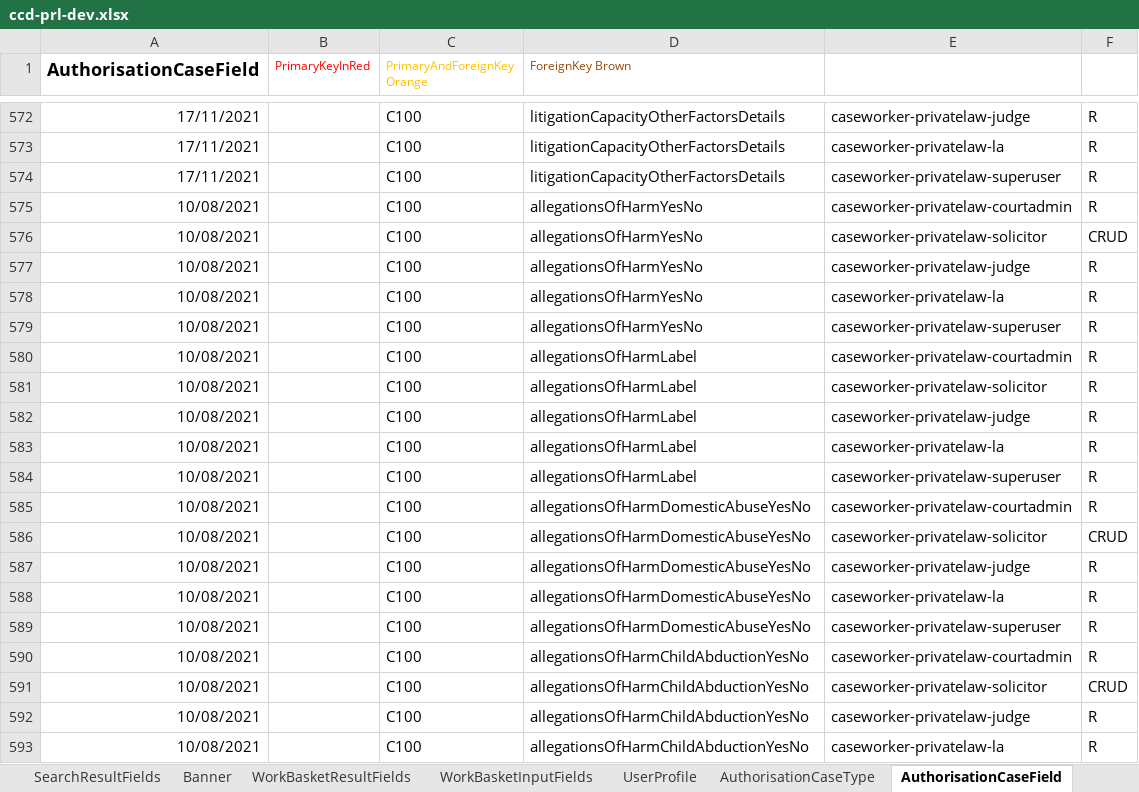
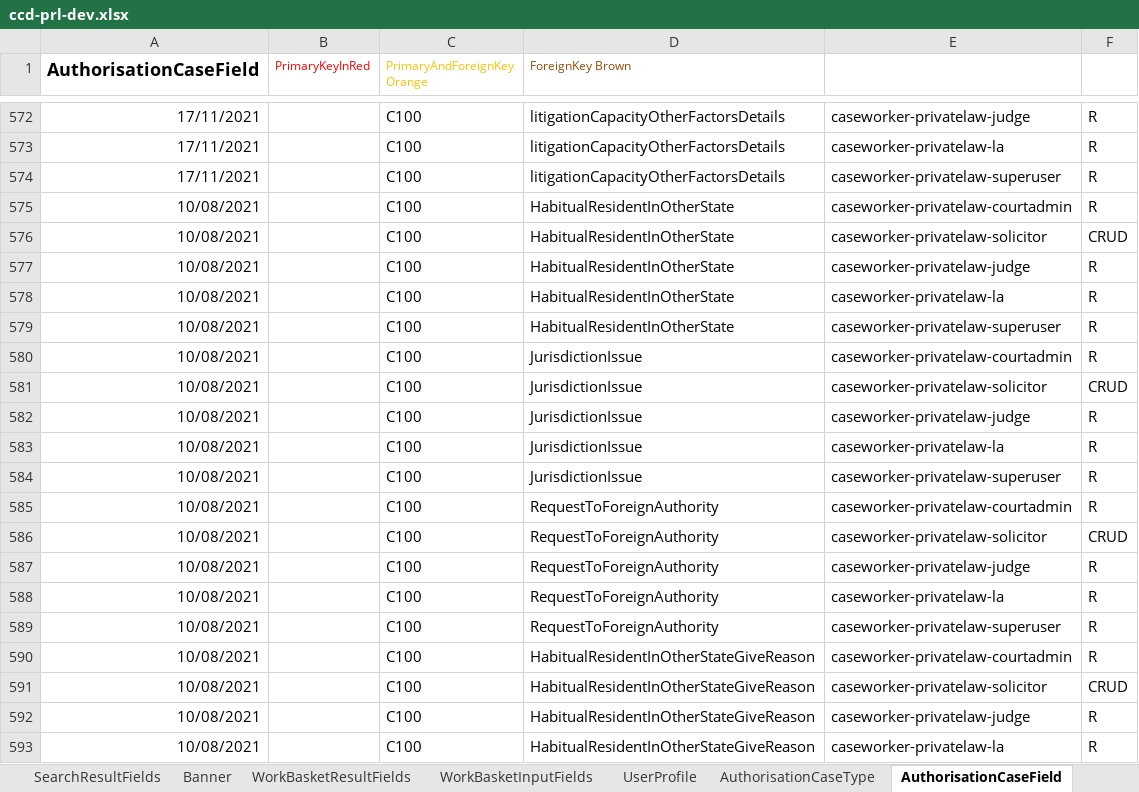
Before and after one commit to hmcts/prl-ccd-definitions, an Excel workbook: build/ccd-development-config/ccd-prl-dev.xlsx, sheet AuthorisationCaseField, drawn as a sheet; only a part is shown, gaps mark what is left out; the shorter side is filled out with more unchanged rows; values as stored, in another font and other column widths than the file's, no borders; the diff covers the shown part only; the diff names each change by its address in the sheet, - before the commit and + after, or states it on an @@ line.

Commit message:
fixed error in auth case event

```diff
--- a/build/ccd-development-config/ccd-prl-dev.xlsx (sheet AuthorisationCaseField)
+++ b/build/ccd-development-config/ccd-prl-dev.xlsx (sheet AuthorisationCaseField)
+row 575: 10/08/2021 |  | C100 | HabitualResidentInOtherState | caseworker-privatelaw-courtadmin | R
+row 576: 10/08/2021 |  | C100 | HabitualResidentInOtherState | caseworker-privatelaw-solicitor | CRUD
+row 577: 10/08/2021 |  | C100 | HabitualResidentInOtherState | caseworker-privatelaw-judge | R
+row 578: 10/08/2021 |  | C100 | HabitualResidentInOtherState | caseworker-privatelaw-la | R
+row 579: 10/08/2021 |  | C100 | HabitualResidentInOtherState | caseworker-privatelaw-superuser | R
+row 580: 10/08/2021 |  | C100 | JurisdictionIssue | caseworker-privatelaw-courtadmin | R
+row 581: 10/08/2021 |  | C100 | JurisdictionIssue | caseworker-privatelaw-solicitor | CRUD
+row 582: 10/08/2021 |  | C100 | JurisdictionIssue | caseworker-privatelaw-judge | R
+row 583: 10/08/2021 |  | C100 | JurisdictionIssue | caseworker-privatelaw-la | R
+row 584: 10/08/2021 |  | C100 | JurisdictionIssue | caseworker-privatelaw-superuser | R
+row 585: 10/08/2021 |  | C100 | RequestToForeignAuthority | caseworker-privatelaw-courtadmin | R
+row 586: 10/08/2021 |  | C100 | RequestToForeignAuthority | caseworker-privatelaw-solicitor | CRUD
+row 587: 10/08/2021 |  | C100 | RequestToForeignAuthority | caseworker-privatelaw-judge | R
+row 588: 10/08/2021 |  | C100 | RequestToForeignAuthority | caseworker-privatelaw-la | R
+row 589: 10/08/2021 |  | C100 | RequestToForeignAuthority | caseworker-privatelaw-superuser | R
+row 590: 10/08/2021 |  | C100 | HabitualResidentInOtherStateGiveReason | caseworker-privatelaw-courtadmin | R
+row 591: 10/08/2021 |  | C100 | HabitualResidentInOtherStateGiveReason | caseworker-privatelaw-solicitor | CRUD
+row 592: 10/08/2021 |  | C100 | HabitualResidentInOtherStateGiveReason | caseworker-privatelaw-judge | R
+row 593: 10/08/2021 |  | C100 | HabitualResidentInOtherStateGiveReason | caseworker-privatelaw-la | R
```
Also changed, not shown: 61 added rows elsewhere in this sheet, sheet CaseEventToComplexTypes, sheet ComplexTypes, sheet CaseEventToFields, sheet AuthorisationCaseEvent, sheet CaseField, sheet FixedLists, 1 more sheet, 1 other file.
